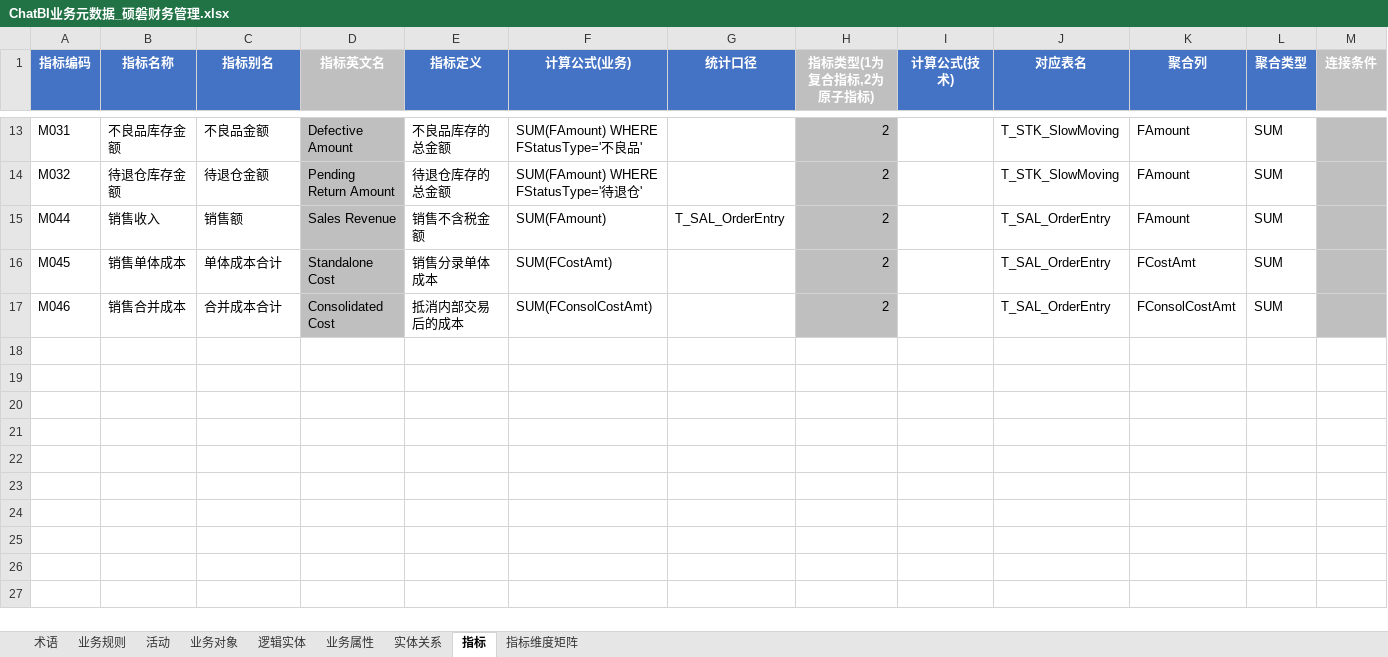
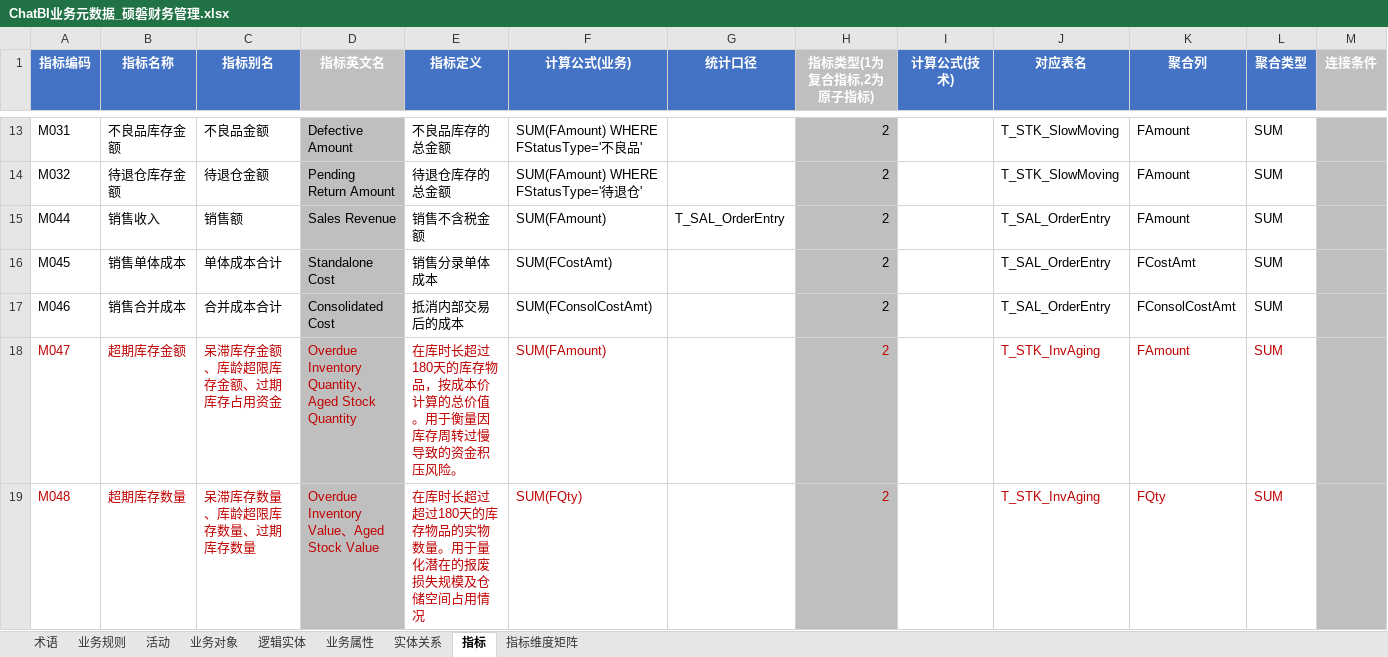
Before and after one commit to tianzj890107/openchat-BI, an Excel workbook: ChatBI业务元数据_硕磐财务管理.xlsx, sheet 指标, drawn as a sheet; only a part is shown, gaps mark what is left out; values as stored, in another font and other column widths than the file's, no borders; rows hold the shown columns only; the diff names each change by its address in the sheet, - before the commit and + after, or states it on an @@ line.

```diff
--- a/ChatBI业务元数据_硕磐财务管理.xlsx (sheet 指标)
+++ b/ChatBI业务元数据_硕磐财务管理.xlsx (sheet 指标)
+row 18: M047 | 超期库存金额 | 呆滞库存金额、库龄超限库存金额、过期库存占用资金 | Overdue Inventory Quantity、Aged Stock Quantity | 在库时长超过180天的库存物品，按成本价计算的总价值。用于衡量因库存周转过慢导致的资金积压风险。 | SUM(FAmount) |  | 2 |  | T_STK_InvAging | FAmount | SUM
+row 19: M048 | 超期库存数量 | 呆滞库存数量、库龄超限库存数量、过期库存数量 | Overdue Inventory Value、Aged Stock Value | 在库时长超过超过180天的库存物品的实物数量。用于量化潜在的报废损失规模及仓储空间占用情况 | SUM(FQty) |  | 2 |  | T_STK_InvAging | FQty | SUM
```
Also changed, not shown: sheet 业务规则, sheet 指标维度矩阵, sheet 术语, 17 other files.
